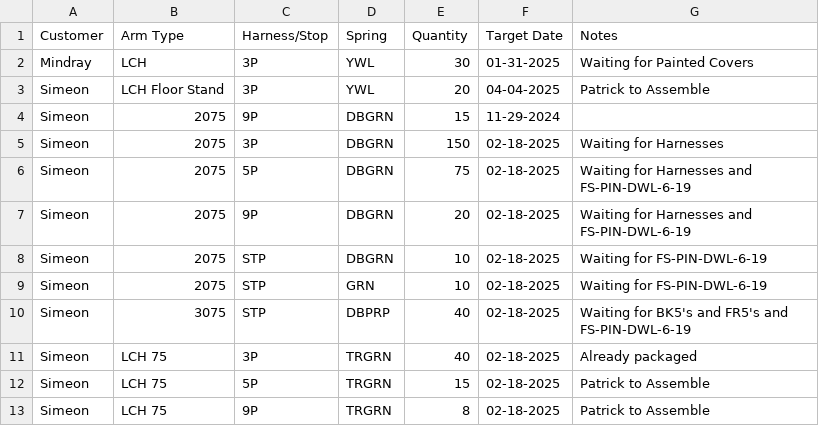
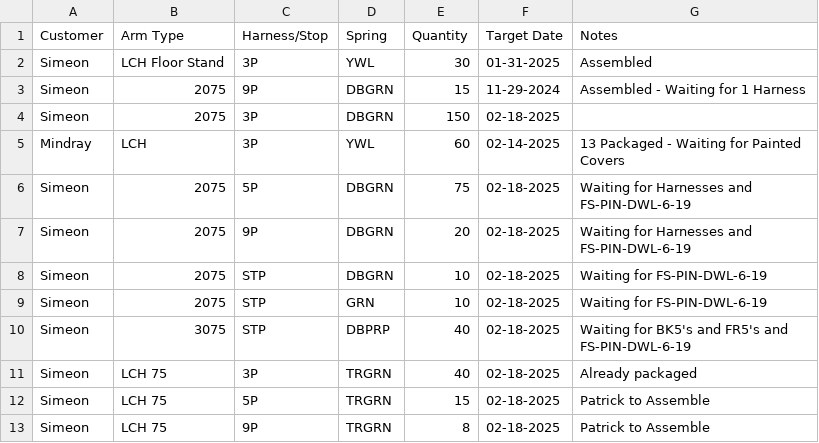
Before and after one commit to patrickaguilera/production-display, a CSV file: data/data.csv, drawn as a sheet.

Commit message:
Update data.csv

```diff
--- a/data/data.csv
+++ b/data/data.csv
@@ -1,6 +1,6 @@
 Customer, Arm Type, Harness/Stop, Spring, Quantity, Target Date, Notes
-Mindray, LCH, 3P, YWL, 30, 01-31-2025, Waiting for Painted Covers
-Simeon, LCH Floor Stand, 3P, YWL, 20, 04-04-2025, Patrick to Assemble
-Simeon, 2075, 9P, DBGRN, 15, 11-29-2024,
-Simeon, 2075, 3P, DBGRN, 150, 02-18-2025, Waiting for Harnesses
+Simeon, LCH Floor Stand, 3P, YWL, 30, 01-31-2025, Assembled
+Simeon, 2075, 9P, DBGRN, 15, 11-29-2024, Assembled - Waiting for 1 Harness
+Simeon, 2075, 3P, DBGRN, 150, 02-18-2025,
+Mindray, LCH, 3P, YWL, 60, 02-14-2025, 13 Packaged - Waiting for Painted Covers
 Simeon, 2075, 5P, DBGRN, 75, 02-18-2025, Waiting for Harnesses and FS-PIN-DWL-6-19
```
